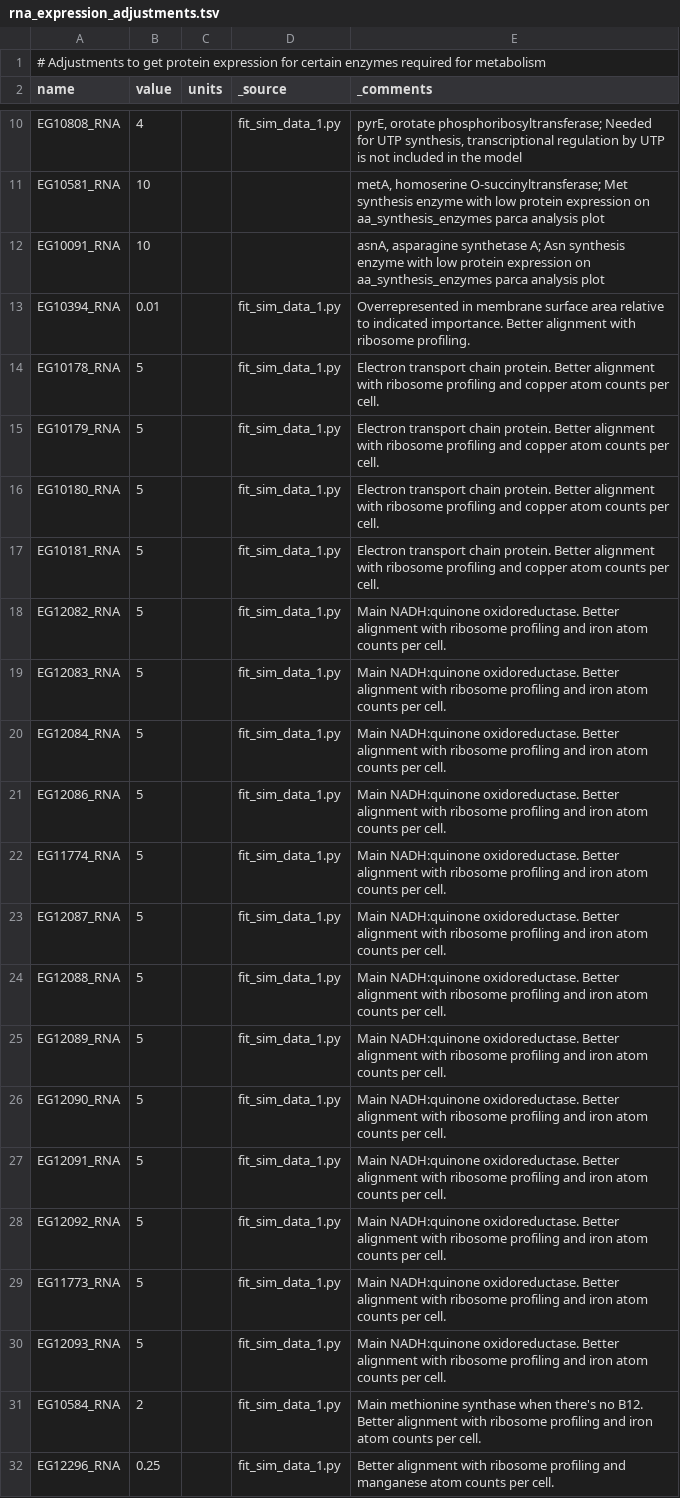
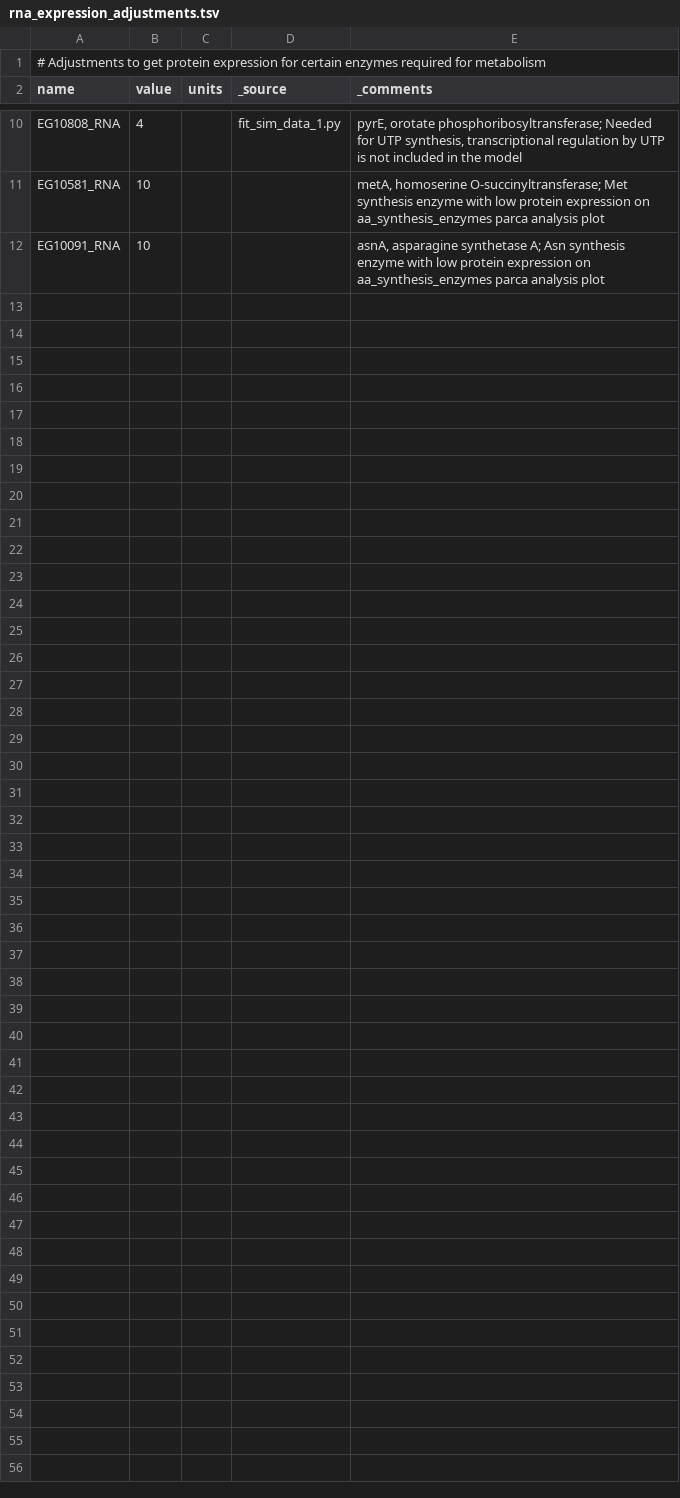
Before and after one commit to thalassemia/vEcoli, a TSV file: reconstruction/ecoli/flat/adjustments/rna_expression_adjustments.tsv, drawn as a sheet; only a part is shown, gaps mark what is left out; the diff names each change by its address in the sheet, - before the commit and + after, or states it on an @@ line.

```diff
--- a/reconstruction/ecoli/flat/adjustments/rna_expression_adjustments.tsv
+++ b/reconstruction/ecoli/flat/adjustments/rna_expression_adjustments.tsv
-row 13: EG10394_RNA | 0.01 |  | fit_sim_data_1.py | Overrepresented in membrane surface area relative to indicated importance. Better alignment with ribosome profiling.
-row 14: EG10178_RNA | 5 |  | fit_sim_data_1.py | Electron transport chain protein. Better alignment with ribosome profiling and copper atom counts per cell.
-row 15: EG10179_RNA | 5 |  | fit_sim_data_1.py | Electron transport chain protein. Better alignment with ribosome profiling and copper atom counts per cell.
-row 16: EG10180_RNA | 5 |  | fit_sim_data_1.py | Electron transport chain protein. Better alignment with ribosome profiling and copper atom counts per cell.
-row 17: EG10181_RNA | 5 |  | fit_sim_data_1.py | Electron transport chain protein. Better alignment with ribosome profiling and copper atom counts per cell.
-row 18: EG12082_RNA | 5 |  | fit_sim_data_1.py | Main NADH:quinone oxidoreductase. Better alignment with ribosome profiling and iron atom counts per cell.
-row 19: EG12083_RNA | 5 |  | fit_sim_data_1.py | Main NADH:quinone oxidoreductase. Better alignment with ribosome profiling and iron atom counts per cell.
-row 20: EG12084_RNA | 5 |  | fit_sim_data_1.py | Main NADH:quinone oxidoreductase. Better alignment with ribosome profiling and iron atom counts per cell.
-row 21: EG12086_RNA | 5 |  | fit_sim_data_1.py | Main NADH:quinone oxidoreductase. Better alignment with ribosome profiling and iron atom counts per cell.
-row 22: EG11774_RNA | 5 |  | fit_sim_data_1.py | Main NADH:quinone oxidoreductase. Better alignment with ribosome profiling and iron atom counts per cell.
-row 23: EG12087_RNA | 5 |  | fit_sim_data_1.py | Main NADH:quinone oxidoreductase. Better alignment with ribosome profiling and iron atom counts per cell.
-row 24: EG12088_RNA | 5 |  | fit_sim_data_1.py | Main NADH:quinone oxidoreductase. Better alignment with ribosome profiling and iron atom counts per cell.
-row 25: EG12089_RNA | 5 |  | fit_sim_data_1.py | Main NADH:quinone oxidoreductase. Better alignment with ribosome profiling and iron atom counts per cell.
-row 26: EG12090_RNA | 5 |  | fit_sim_data_1.py | Main NADH:quinone oxidoreductase. Better alignment with ribosome profiling and iron atom counts per cell.
-row 27: EG12091_RNA | 5 |  | fit_sim_data_1.py | Main NADH:quinone oxidoreductase. Better alignment with ribosome profiling and iron atom counts per cell.
-row 28: EG12092_RNA | 5 |  | fit_sim_data_1.py | Main NADH:quinone oxidoreductase. Better alignment with ribosome profiling and iron atom counts per cell.
-row 29: EG11773_RNA | 5 |  | fit_sim_data_1.py | Main NADH:quinone oxidoreductase. Better alignment with ribosome profiling and iron atom counts per cell.
-row 30: EG12093_RNA | 5 |  | fit_sim_data_1.py | Main NADH:quinone oxidoreductase. Better alignment with ribosome profiling and iron atom counts per cell.
-row 31: EG10584_RNA | 2 |  | fit_sim_data_1.py | Main methionine synthase when there's no B12. Better alignment with ribosome profiling and iron atom counts per cell.
-row 32: EG12296_RNA | 0.25 |  | fit_sim_data_1.py | Better alignment with ribosome profiling and manganese atom counts per cell.
```
Also changed, not shown: reconstruction/ecoli/flat/adjustments/balanced_translation_efficiencies.tsv, reconstruction/ecoli/flat/metabolic_reactions_removed.tsv, 44 other files.
